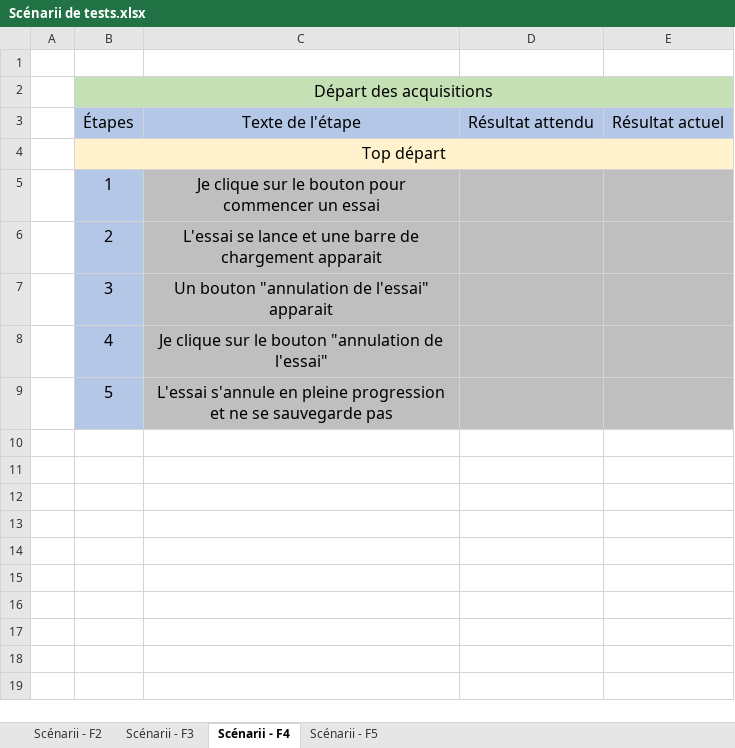
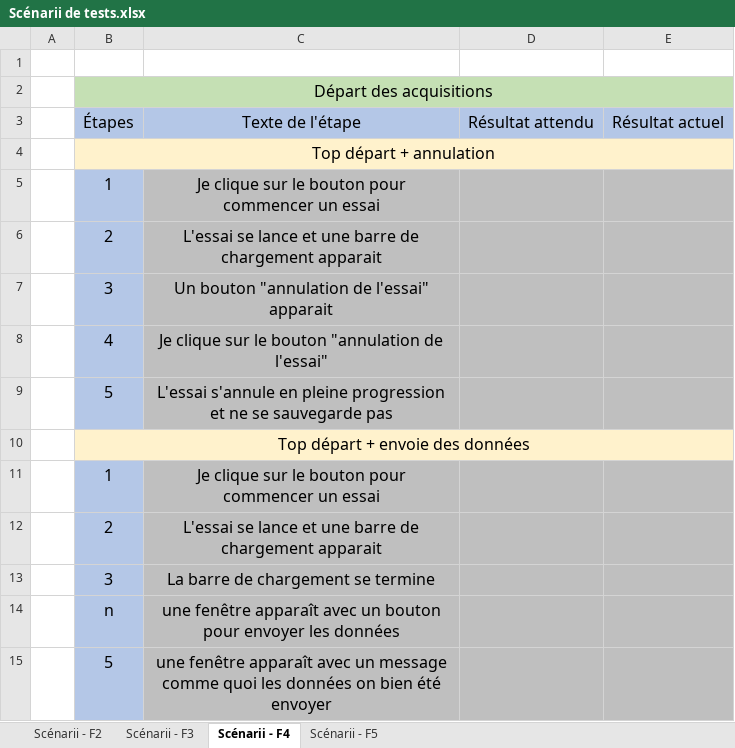
Before and after one commit to MRCThomas/testDeVerinSurBancHydraulique, an Excel workbook: Analyse/Thomas/Scénarii de tests.xlsx, sheet Scénarii - F4, drawn as a sheet; values as stored, in another font and other column widths than the file's, no borders; the diff names each change by its address in the sheet, - before the commit and + after, or states it on an @@ line.

```diff
--- a/Analyse/Thomas/Scénarii de tests.xlsx (sheet Scénarii - F4)
+++ b/Analyse/Thomas/Scénarii de tests.xlsx (sheet Scénarii - F4)
-B4: Top départ
+B4: Top départ + annulation
+row 10:  | Top départ + envoie des données
+row 11:  | 1 | Je clique sur le bouton pour commencer un essai
+row 12:  | 2 | L'essai se lance et une barre de chargement apparait
+row 13:  | 3 | La barre de chargement se termine
+row 14:  | n | une fenêtre apparaît avec un bouton pour envoyer les données
+row 15:  | 5 | une fenêtre apparaît avec un message comme quoi les données on bien été envoyer
```
Also changed, not shown: sheet Scénarii - F2, 2 other files.
